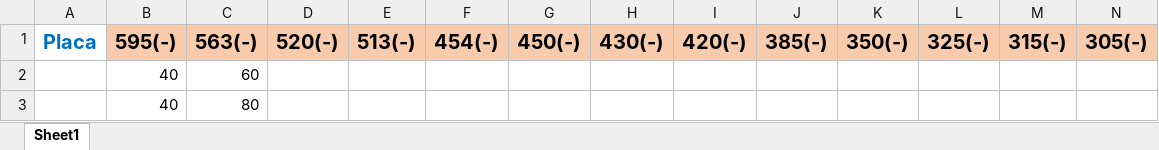
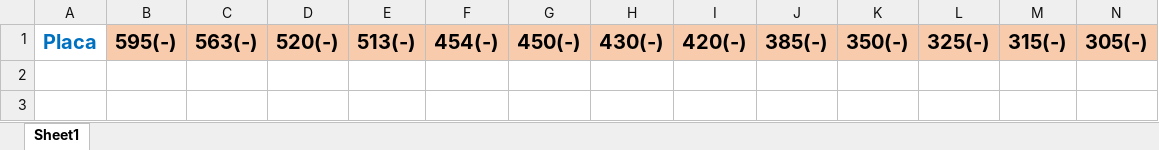
Before and after one commit to ckelyson/Inventario_acabamento_placas, an Excel workbook: Relatorio placas negativas.xlsx, sheet Sheet1, drawn as a sheet; only a part is shown; values as stored, in another font and other column widths than the file's, no borders; rows hold the shown columns only; the diff names each change by its address in the sheet, - before the commit and + after, or states it on an @@ line.

Commit message:
Add files via upload

```diff
--- a/Relatorio placas negativas.xlsx (sheet Sheet1)
+++ b/Relatorio placas negativas.xlsx (sheet Sheet1)
-row 2:  | 40 | 60
-row 3:  | 40 | 80
```
